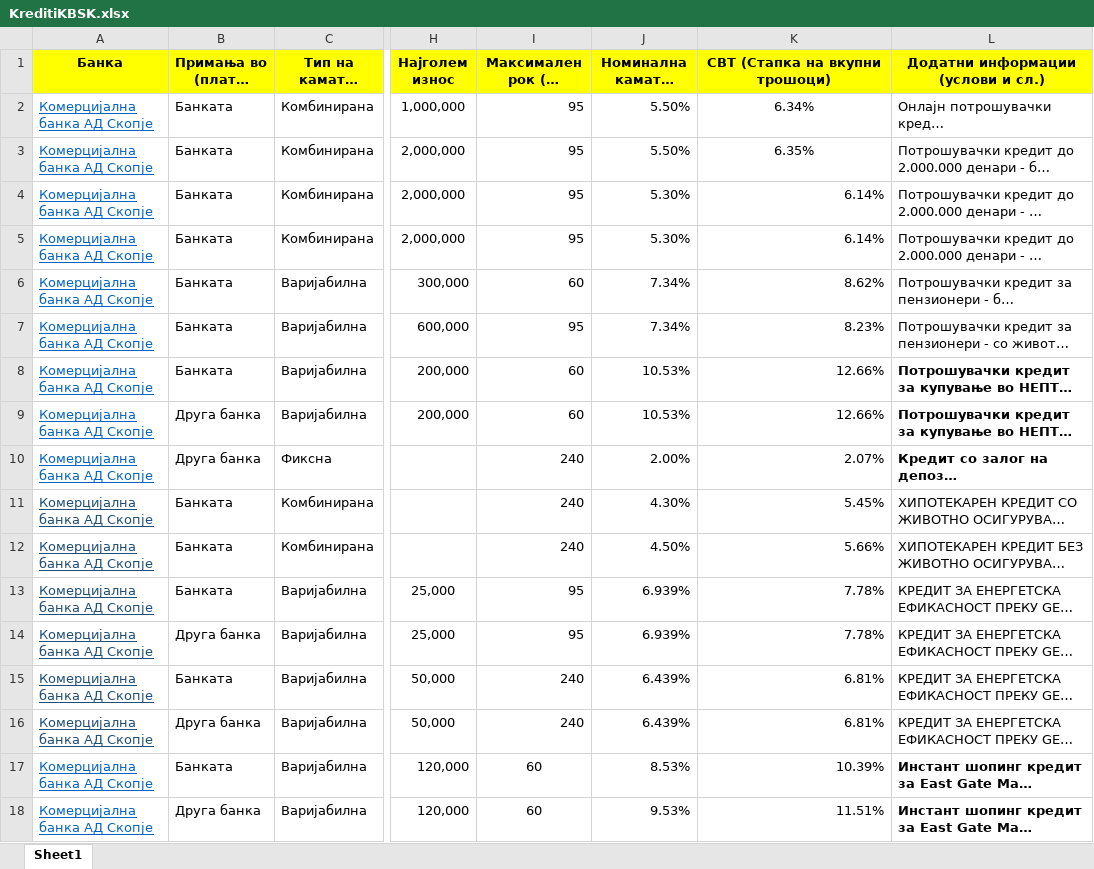
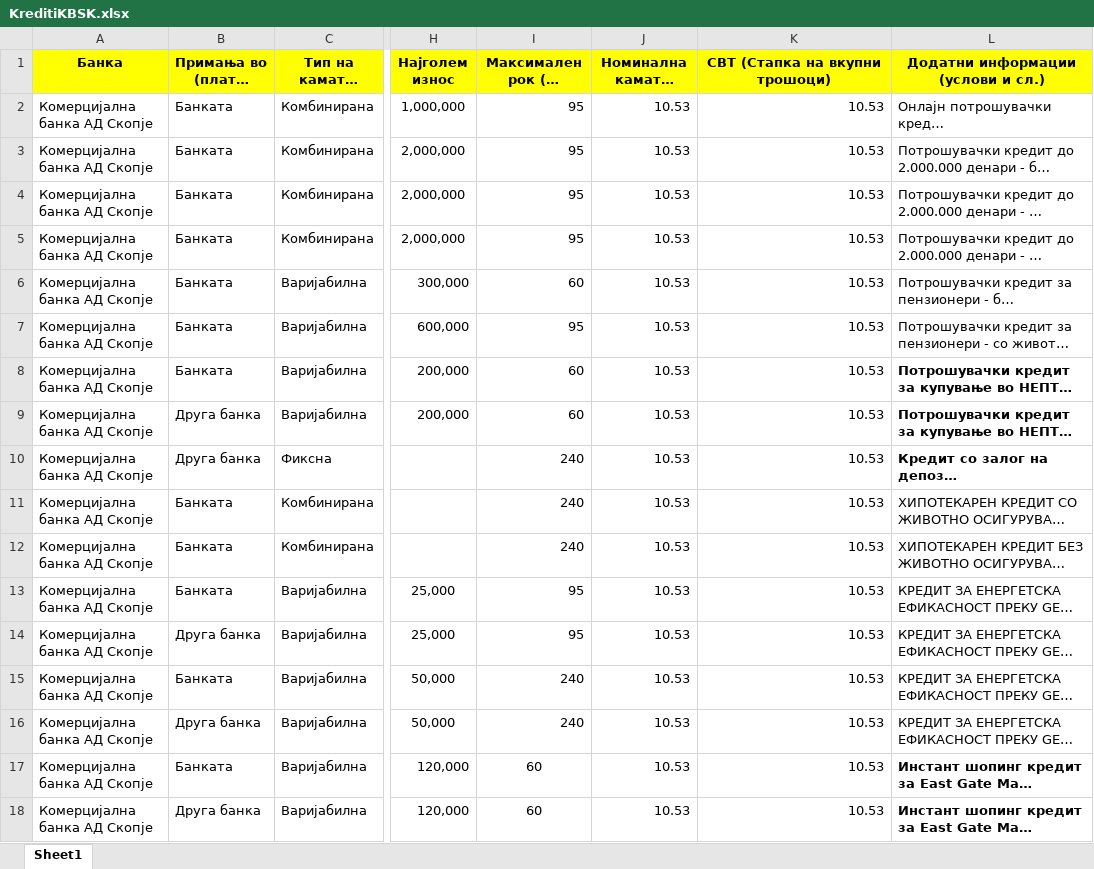
Before and after one commit to vladimirmiovski/cdtfile, an Excel workbook: KreditiKBSK.xlsx, sheet Sheet1, drawn as a sheet; only a part is shown, gaps mark what is left out; long unchanged cells end in …; values as stored, in another font and other column widths than the file's, no borders; the diff covers the shown part only; the diff names each change by its address in the sheet, - before the commit and + after, or states it on an @@ line.

Commit message:
Add files via upload

```diff
--- a/KreditiKBSK.xlsx (sheet Sheet1)
+++ b/KreditiKBSK.xlsx (sheet Sheet1)
-A2:A18 underline: on
+A2:A18 underline: off
-A2:A10 text colour: #0563C1
+A2:A10 text colour: black
-J2:J3 (Номинална каматна стапка): 5.50%
+J2:J3 (Номинална каматна стапка): 10.53
-K2 (СВТ (Стапка на вкупни трошоци)): 6.34%
+K2 (СВТ (Стапка на вкупни трошоци)): 10.53
-K2:K3 alignment: center
+K2:K3 alignment: right
-K3 (СВТ (Стапка на вкупни трошоци)): 6.35%
+K3 (СВТ (Стапка на вкупни трошоци)): 10.53
-J4:J5 (Номинална каматна стапка): 5.30%
+J4:J5 (Номинална каматна стапка): 10.53
-K4:K5 (СВТ (Стапка на вкупни трошоци)): 6.14%
+K4:K5 (СВТ (Стапка на вкупни трошоци)): 10.53
-J6:J7 (Номинална каматна стапка): 7.34%
+J6:J7 (Номинална каматна стапка): 10.53
-K6 (СВТ (Стапка на вкупни трошоци)): 8.62%
+K6 (СВТ (Стапка на вкупни трошоци)): 10.53
-K7 (СВТ (Стапка на вкупни трошоци)): 8.23%
+K7 (СВТ (Стапка на вкупни трошоци)): 10.53
-J8:J9 (Номинална каматна стапка): 10.53%
+J8:J9 (Номинална каматна стапка): 10.53
-K8:K9 (СВТ (Стапка на вкупни трошоци)): 12.66%
+K8:K9 (СВТ (Стапка на вкупни трошоци)): 10.53
-J10 (Номинална каматна стапка): 2.00%
+J10 (Номинална каматна стапка): 10.53
-K10 (СВТ (Стапка на вкупни трошоци)): 2.07%
+K10 (СВТ (Стапка на вкупни трошоци)): 10.53
-A11:A16 text colour: #1F4E79
+A11:A16 text colour: black
-J11 (Номинална каматна стапка): 4.30%
+J11 (Номинална каматна стапка): 10.53
-K11 (СВТ (Стапка на вкупни трошоци)): 5.45%
+K11 (СВТ (Стапка на вкупни трошоци)): 10.53
-J12 (Номинална каматна стапка): 4.50%
+J12 (Номинална каматна стапка): 10.53
-K12 (СВТ (Стапка на вкупни трошоци)): 5.66%
+K12 (СВТ (Стапка на вкупни трошоци)): 10.53
-J13:J14 (Номинална каматна стапка): 6.939%
+J13:J14 (Номинална каматна стапка): 10.53
-K13:K14 (СВТ (Стапка на вкупни трошоци)): 7.78%
+K13:K14 (СВТ (Стапка на вкупни трошоци)): 10.53
-J15:J16 (Номинална каматна стапка): 6.439%
+J15:J16 (Номинална каматна стапка): 10.53
-K15:K16 (СВТ (Стапка на вкупни трошоци)): 6.81%
+K15:K16 (СВТ (Стапка на вкупни трошоци)): 10.53
-A17:A18 text colour: #0563C1
+A17:A18 text colour: black
-J17 (Номинална каматна стапка): 8.53%
+J17 (Номинална каматна стапка): 10.53
-K17 (СВТ (Стапка на вкупни трошоци)): 10.39%
+K17 (СВТ (Стапка на вкупни трошоци)): 10.53
-J18 (Номинална каматна стапка): 9.53%
+J18 (Номинална каматна стапка): 10.53
-K18 (СВТ (Стапка на вкупни трошоци)): 11.51%
+K18 (СВТ (Стапка на вкупни трошоци)): 10.53
```
Also changed, not shown: 15 edited cells and cell formats elsewhere in this sheet.
